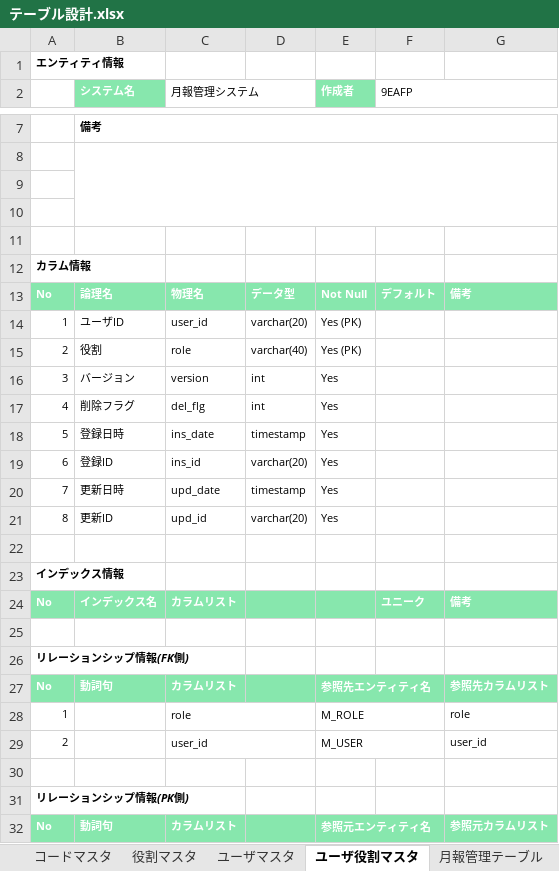
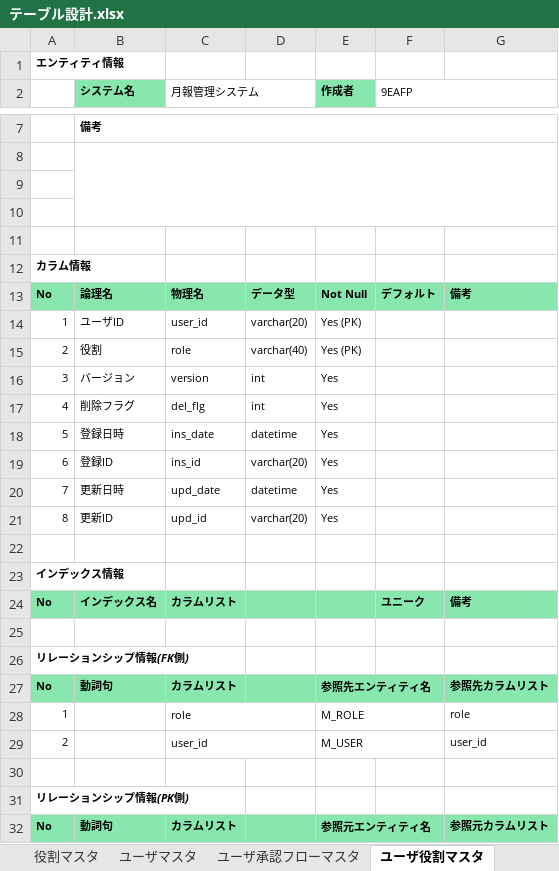
Before and after one commit to around7days/AppFreeMemo, an Excel workbook: 設計書/01_基本設計（外部設計）/04_データベース設計/テーブル設計.xlsx, sheet ユーザ役割マスタ, drawn as a sheet; only a part is shown, gaps mark what is left out; values as stored, in another font and other column widths than the file's, no borders; the diff covers the shown part only; the diff names each change by its address in the sheet, - before the commit and + after, or states it on an @@ line.

```diff
--- a/設計書/01_基本設計（外部設計）/04_データベース設計/テーブル設計.xlsx (sheet ユーザ役割マスタ)
+++ b/設計書/01_基本設計（外部設計）/04_データベース設計/テーブル設計.xlsx (sheet ユーザ役割マスタ)
-sheet tab: 月報管理テーブル
+sheet tab: ユーザ承認フローマスタ
-B2 text colour: #FFFFFF
+B2 text colour: black
-E2 text colour: #FFFFFF
+E2 text colour: black
-A13:G13 text colour: #FFFFFF
+A13:G13 text colour: black
-D18: timestamp
+D18: datetime
-D20: timestamp
+D20: datetime
-A24:C24 text colour: #FFFFFF
+A24:C24 text colour: black
-F24:G24 text colour: #FFFFFF
+F24:G24 text colour: black
-A27:C27 text colour: #FFFFFF
+A27:C27 text colour: black
-E27 text colour: #FFFFFF
+E27 text colour: black
-G27 text colour: #FFFFFF
+G27 text colour: black
-A32:C32 text colour: #FFFFFF
+A32:C32 text colour: black
-E32 text colour: #FFFFFF
+E32 text colour: black
-G32 text colour: #FFFFFF
+G32 text colour: black
```
Also changed, not shown: 1 edited cell and cell formats elsewhere in this sheet, sheet 月報テーブル, sheet ユーザマスタ, sheet 役割マスタ, sheet コードマスタ, sheet エンティティ一覧, sheet サマリ, other sheet tabs, 設計書/01_基本設計（外部設計）/02_システム構造設計/Webアプリケーション構成図.xlsx, 設計書/01_基本設計（外部設計）/03_ユーザインタフェース設計/01_画面設計/DM002_ユーザ登録画面.xlsx, 14 other files.
